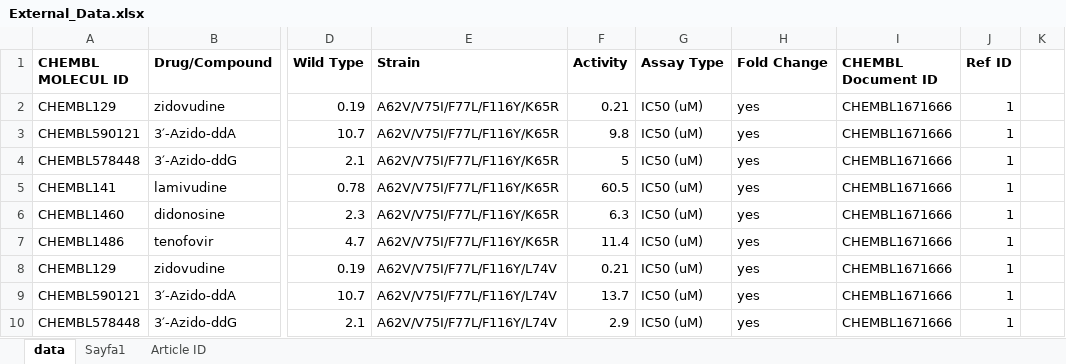
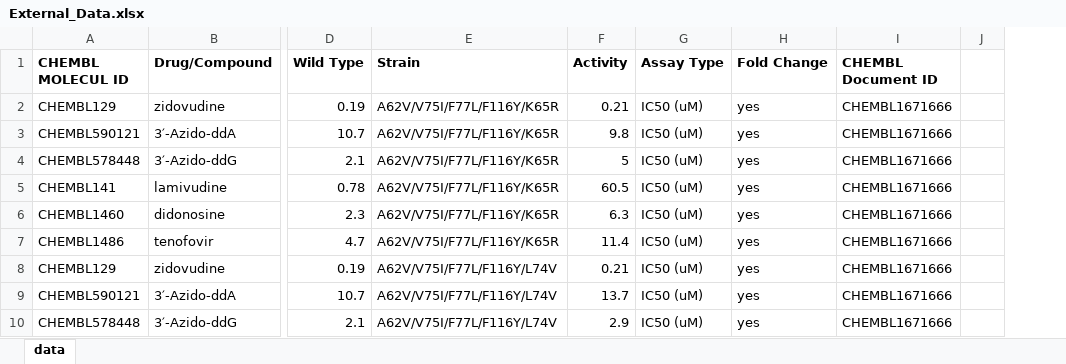
Before and after one commit to sumeyyeeyilmaz/MD-ANN-hivreversetranscriptase, an Excel workbook: External_Data.xlsx, sheet data, drawn as a sheet; only a part is shown, gaps mark what is left out; values as stored, in another font and other column widths than the file's, no borders; the diff names each change by its address in the sheet, - before the commit and + after, or states it on an @@ line.

```diff
--- a/External_Data.xlsx (sheet data)
+++ b/External_Data.xlsx (sheet data)
-sheet tab: Sayfa1
-sheet tab: Article ID
-column J (Ref ID), rows 2-10: all 1
```
